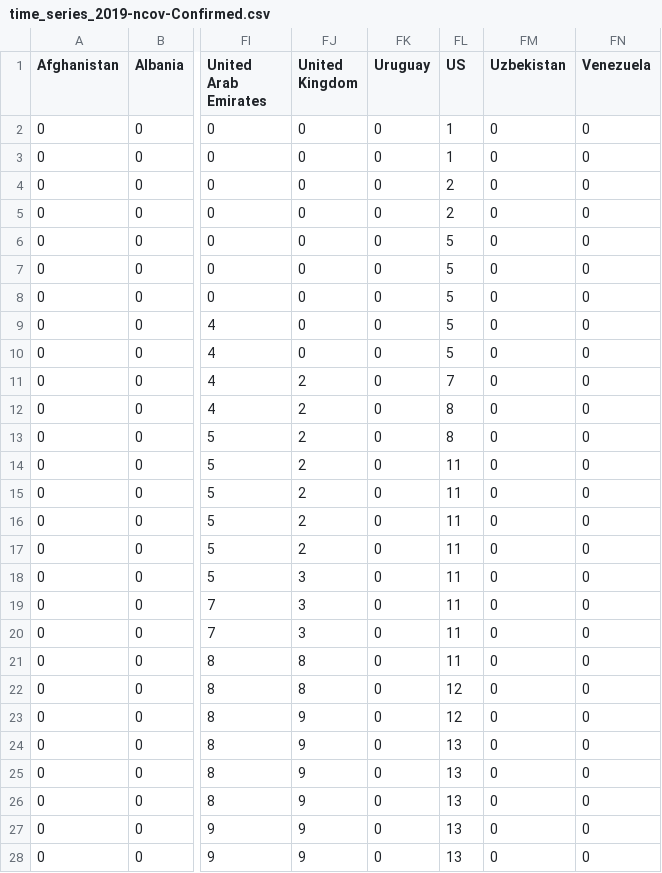
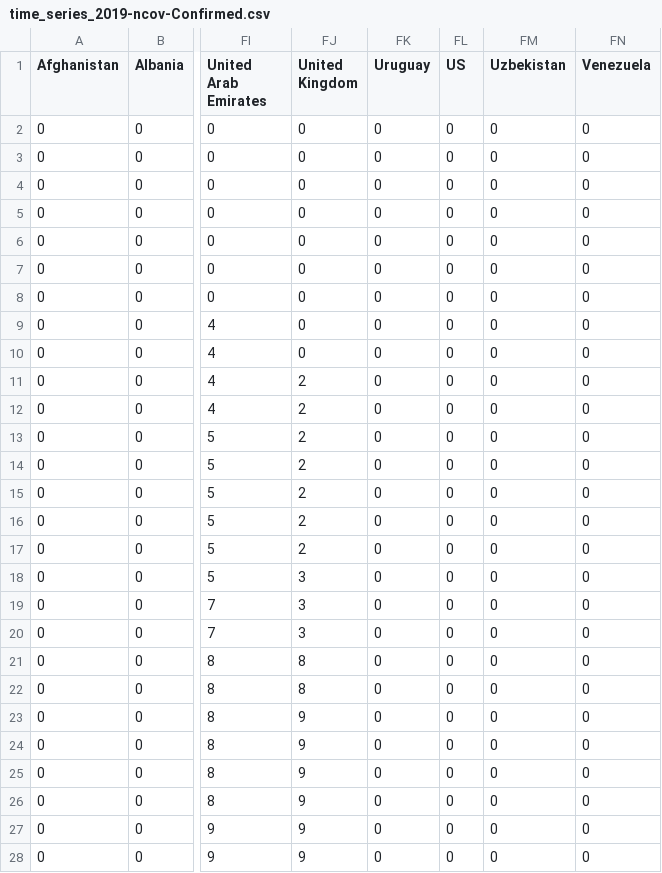
Before and after one commit to ipekdk/Covid19-fda, a CSV file: data/time_series_2019-ncov-Confirmed.csv, drawn as a sheet; only a part is shown, gaps mark what is left out; the diff covers the shown part only; the diff names each change by its address in the sheet, - before the commit and + after, or states it on an @@ line.

```diff
--- a/data/time_series_2019-ncov-Confirmed.csv
+++ b/data/time_series_2019-ncov-Confirmed.csv
-FL2:FL3 (US): 1
+FL2:FL3 (US): 0
-FL4:FL5 (US): 2
+FL4:FL5 (US): 0
-FL6:FL10 (US): 5
+FL6:FL10 (US): 0
-FL11 (US): 7
+FL11 (US): 0
-FL12:FL13 (US): 8
+FL12:FL13 (US): 0
-FL14:FL21 (US): 11
+FL14:FL21 (US): 0
-FL22:FL23 (US): 12
+FL22:FL23 (US): 0
-FL24:FL28 (US): 13
+FL24:FL28 (US): 0
```
Also changed, not shown: 29 edited cells elsewhere in this file, data/time_series_2019-ncov-Deaths.csv, data/time_series_2019-ncov-Recovered.csv.
